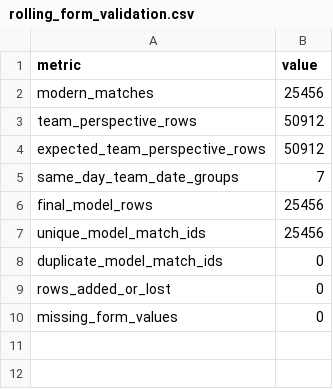
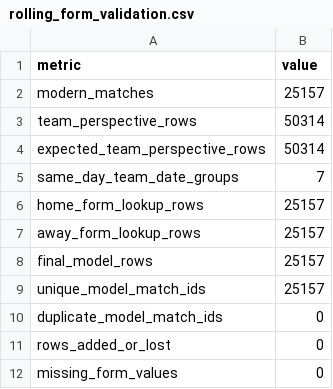
Before and after one commit to ACM40960/projects-abhirup-sripal, a CSV file: outputs/rolling_form_validation.csv, drawn as a sheet.

```diff
--- a/outputs/rolling_form_validation.csv
+++ b/outputs/rolling_form_validation.csv
@@ -1,8 +1,10 @@
 metric,value
-modern_matches,25456
-team_perspective_rows,50912
-expected_team_perspective_rows,50912
+modern_matches,25157
+team_perspective_rows,50314
+expected_team_perspective_rows,50314
 same_day_team_date_groups,7
-final_model_rows,25456
-unique_model_match_ids,25456
+home_form_lookup_rows,25157
+away_form_lookup_rows,25157
+final_model_rows,25157
+unique_model_match_ids,25157
 duplicate_model_match_ids,0
```
Also changed, not shown: outputs/data_validation_summary.csv, outputs/tournament_weight_validation.csv, 11 other files.
